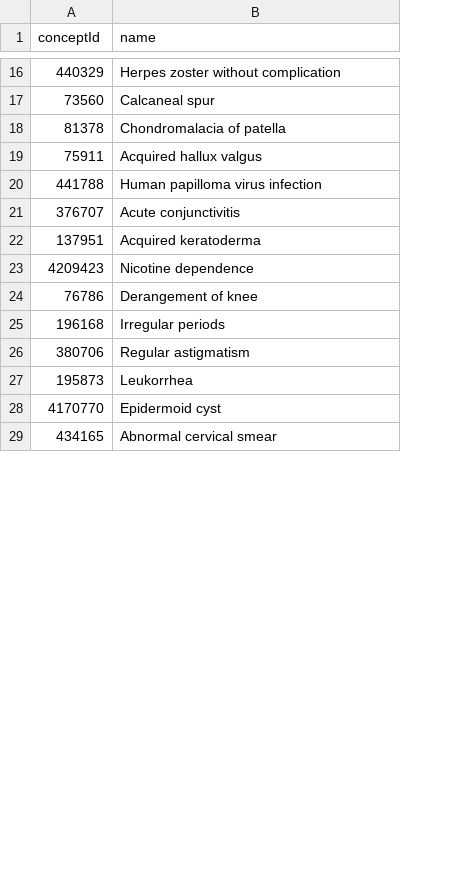
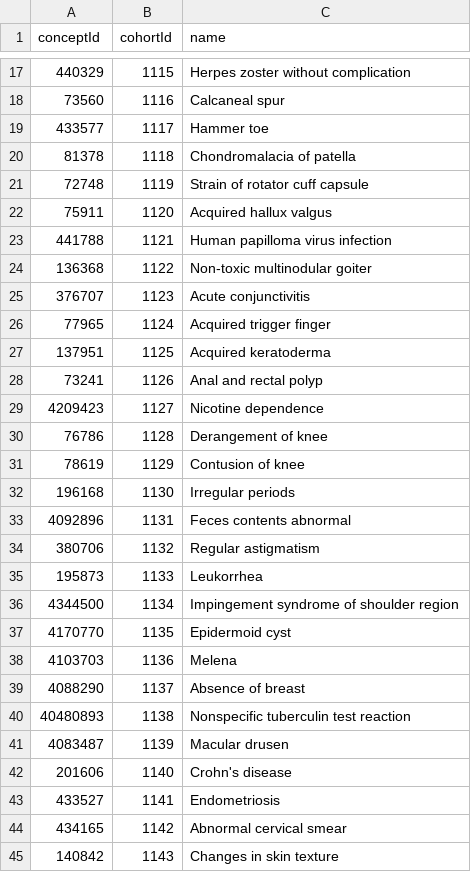
Before and after one commit to mi-erasmusmc/AceBeta9Outcomes, a CSV file: inst/settings/negative_controls.csv, drawn as a sheet; only a part is shown, gaps mark what is left out; the diff covers the shown part only; the diff names each change by its address in the sheet, - before the commit and + after, or states it on an @@ line.

Commit message:
fix: select correct negative controls

```diff
--- a/inst/settings/negative_controls.csv
+++ b/inst/settings/negative_controls.csv
+column B (cohortId), rows 17-18: 1115 | 1116; row 20: 1118; rows 22-23: 1120 | 1121; row 25: 1123; row 27: 1125; rows 29-30: 1127 | 1128; row 32: 1130; rows 34-35: 1132 | 1133; row 37: 1135; row 44: 1142
+row 19: 433577 | 1117 | Hammer toe
+row 21: 72748 | 1119 | Strain of rotator cuff capsule
+row 24: 136368 | 1122 | Non-toxic multinodular goiter
+row 26: 77965 | 1124 | Acquired trigger finger
+row 28: 73241 | 1126 | Anal and rectal polyp
+row 31: 78619 | 1129 | Contusion of knee
+row 33: 4092896 | 1131 | Feces contents abnormal
+row 36: 4344500 | 1134 | Impingement syndrome of shoulder region
+row 38: 4103703 | 1136 | Melena
+row 39: 4088290 | 1137 | Absence of breast
+row 40: 40480893 | 1138 | Nonspecific tuberculin test reaction
+row 41: 4083487 | 1139 | Macular drusen
+row 42: 201606 | 1140 | Crohn's disease
+row 43: 433527 | 1141 | Endometriosis
+row 45: 140842 | 1143 | Changes in skin texture
```
Also changed, not shown: 31 added rows elsewhere in this file, inst/settings/map_outcomes.csv, 7 other files.
